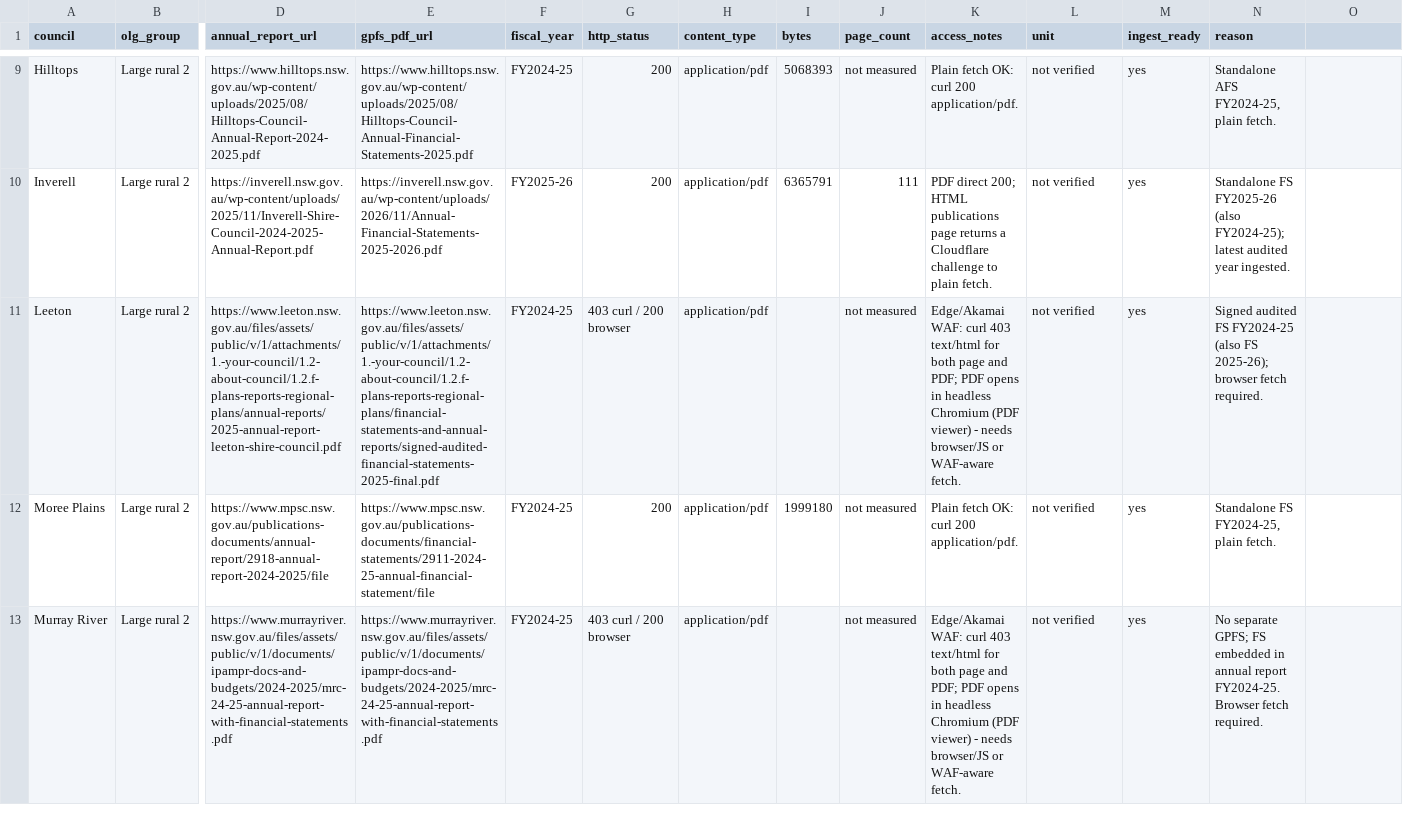
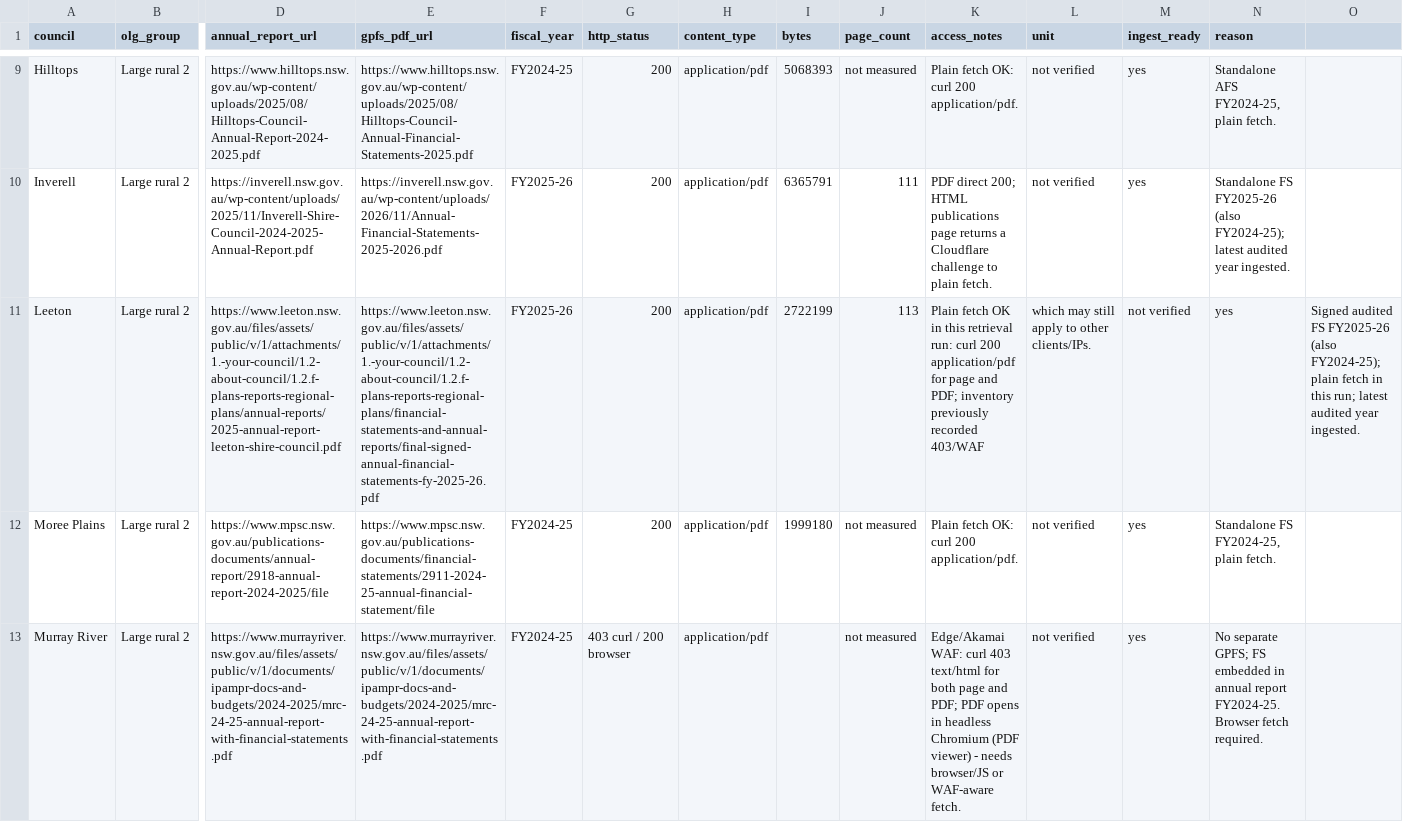
Before and after one commit to sgresham/ausspend, a CSV file: docs/source-discovery/nsw-councils/group-d/inventory.csv, drawn as a sheet; only a part is shown, gaps mark what is left out; the diff names each change by its address in the sheet, - before the commit and + after, or states it on an @@ line.

Commit message:
feat(gpfs): add Leeton Shire Council FY2025-26 GPFS connector

```diff
--- a/docs/source-discovery/nsw-councils/group-d/inventory.csv
+++ b/docs/source-discovery/nsw-councils/group-d/inventory.csv
-E11 (gpfs_pdf_url): https://www.leeton.nsw.gov.au/files/assets/public/v/1/attachments/1.-your-council/1.2-about-council/1.2.f-plans-reports-regional-plans/financial-statements-and-annual-reports/signed-audited-financial-statements-2025-final.pdf
+E11 (gpfs_pdf_url): https://www.leeton.nsw.gov.au/files/assets/public/v/1/attachments/1.-your-council/1.2-about-council/1.2.f-plans-reports-regional-plans/financial-statements-and-annual-reports/final-signed-annual-financial-statements-fy-2025-26.pdf
-F11 (fiscal_year): FY2024-25
+F11 (fiscal_year): FY2025-26
-G11 (http_status): 403 curl / 200 browser
+G11 (http_status): 200
-I11 (bytes): (empty)
+I11 (bytes): 2722199
-J11 (page_count): not measured
+J11 (page_count): 113
-K11 (access_notes): Edge/Akamai WAF: curl 403 text/html for both page and PDF; PDF opens in headless Chromium (PDF viewer) - needs browser/JS or WAF-aware fetch.
+K11 (access_notes): Plain fetch OK in this retrieval run: curl 200 application/pdf for page and PDF; inventory previously recorded 403/WAF
-L11 (unit): not verified
+L11 (unit): which may still apply to other clients/IPs.
-M11 (ingest_ready): yes
+M11 (ingest_ready): not verified
-N11 (reason): Signed audited FS FY2024-25 (also FS 2025-26); browser fetch required.
+N11 (reason): yes
-O11: (empty)
+O11: Signed audited FS FY2025-26 (also FY2024-25); plain fetch in this run; latest audited year ingested.
```
Also changed, not shown: 16 other files.
